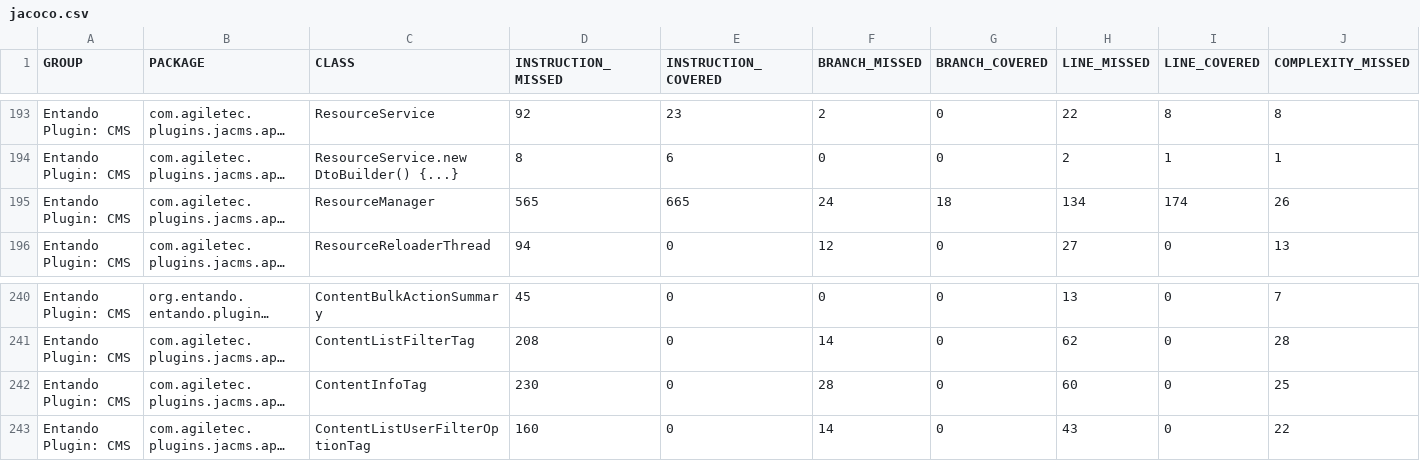
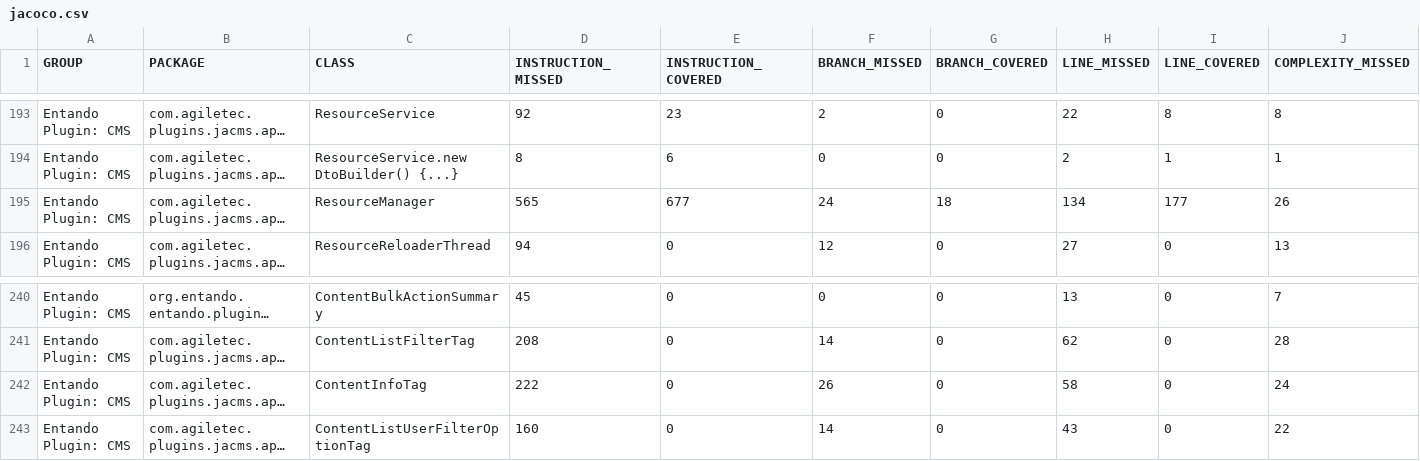
Before and after one commit to entando-k8s-infrastructure/devops-results, a CSV file: entando-plugin-jacms/PR-28/jacoco/jacoco.csv, drawn as a sheet; only a part is shown, gaps mark what is left out; long unchanged cells end in …; the diff names each change by its address in the sheet, - before the commit and + after, or states it on an @@ line.

Commit message:
Publishing files for path entando-plugin-jacms/PR-28

```diff
--- a/entando-plugin-jacms/PR-28/jacoco/jacoco.csv
+++ b/entando-plugin-jacms/PR-28/jacoco/jacoco.csv
-E195 (INSTRUCTION_COVERED): 665
+E195 (INSTRUCTION_COVERED): 677
-I195 (LINE_COVERED): 174
+I195 (LINE_COVERED): 177
-D242 (INSTRUCTION_MISSED): 230
+D242 (INSTRUCTION_MISSED): 222
-F242 (BRANCH_MISSED): 28
+F242 (BRANCH_MISSED): 26
-H242 (LINE_MISSED): 60
+H242 (LINE_MISSED): 58
-J242 (COMPLEXITY_MISSED): 25
+J242 (COMPLEXITY_MISSED): 24
```
Also changed, not shown: 23 other files.
